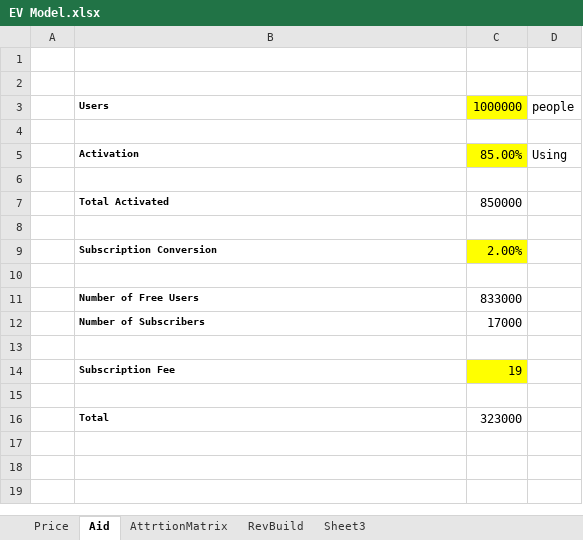
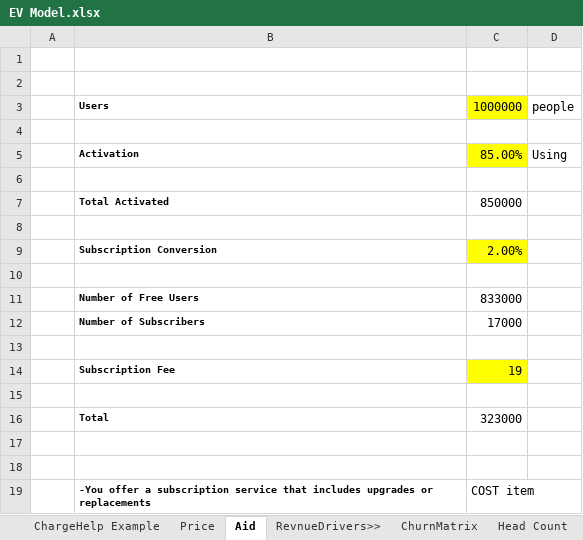
Before and after one commit to Labs123355/ExcelGrind, an Excel workbook: Case Study/EV Model.xlsx, sheet Aid, drawn as a sheet; values as stored, in another font and other column widths than the file's, no borders; conditional formats not drawn; the diff names each change by its address in the sheet, - before the commit and + after, or states it on an @@ line.

```diff
--- a/Case Study/EV Model.xlsx (sheet Aid)
+++ b/Case Study/EV Model.xlsx (sheet Aid)
-sheet tab: AttrtionMatrix
+sheet tab: ChurnMatrix
+sheet tab: ChargeHelp Example
+sheet tab: RevnueDrivers>>
+sheet tab: Head Count
+row 17: (empty)
+row 18: (empty)
+row 19:  | -You offer a subscription service that includes upgrades or replacements | COST item
```
Also changed, not shown: sheet GrowthForecast, sheet ChurnMatrix, sheet Price, other sheet tabs, hidden cells, charts or pictures, 2 other files.
